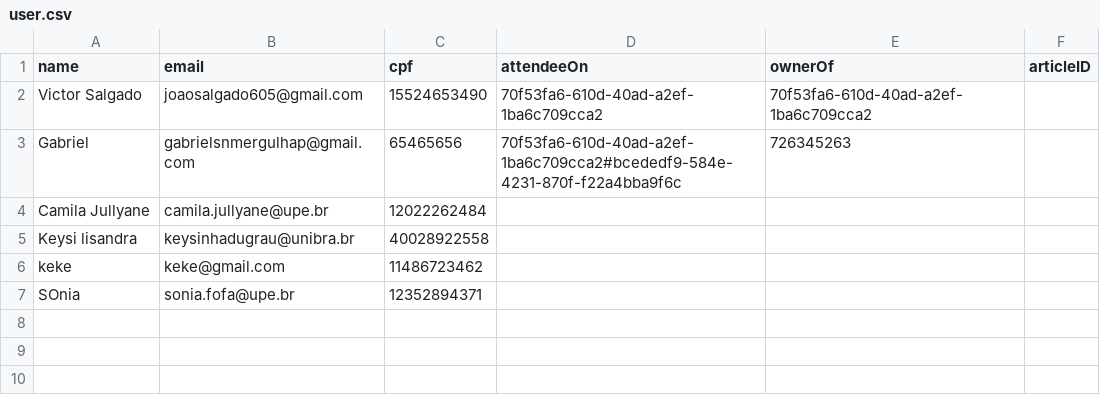
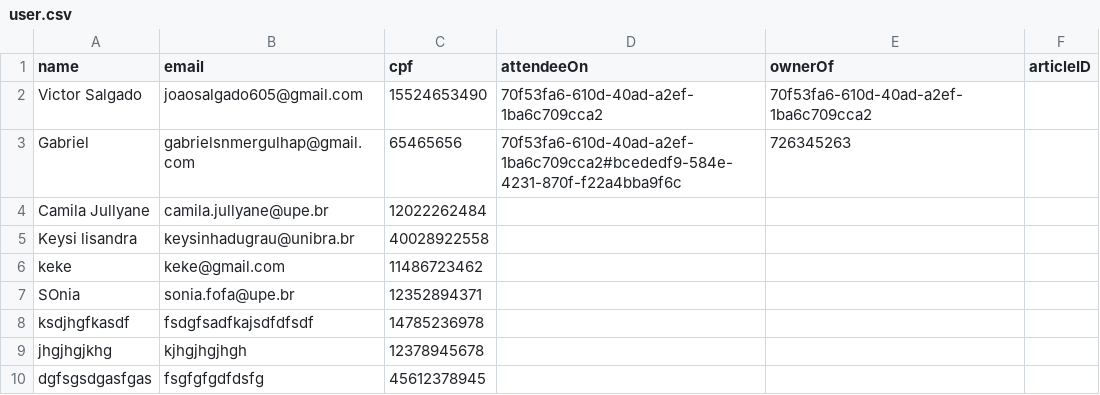
Before and after one commit to camilajullyane/CRUD-event, a CSV file: DB/user.csv, drawn as a sheet.

```diff
--- a/DB/user.csv
+++ b/DB/user.csv
@@ -7 +7,4 @@ keke,keke@gmail.com,11486723462,,,
 SOnia,sonia.fofa@upe.br,12352894371,,,
+ksdjhgfkasdf,fsdgfsadfkajsdfdfsdf,14785236978,,,
+jhgjhgjkhg,kjhgjhgjhgh,12378945678,,,
+dgfsgsdgasfgas,fsgfgfgdfdsfg,45612378945,,,
```
Also changed, not shown: 4 other files.
